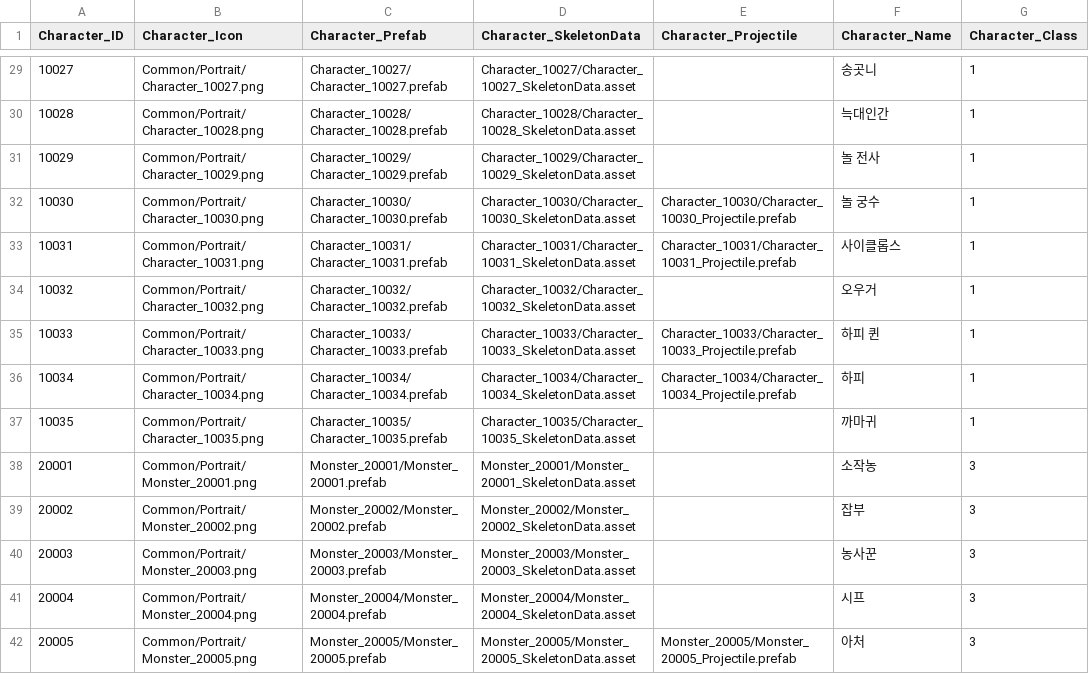
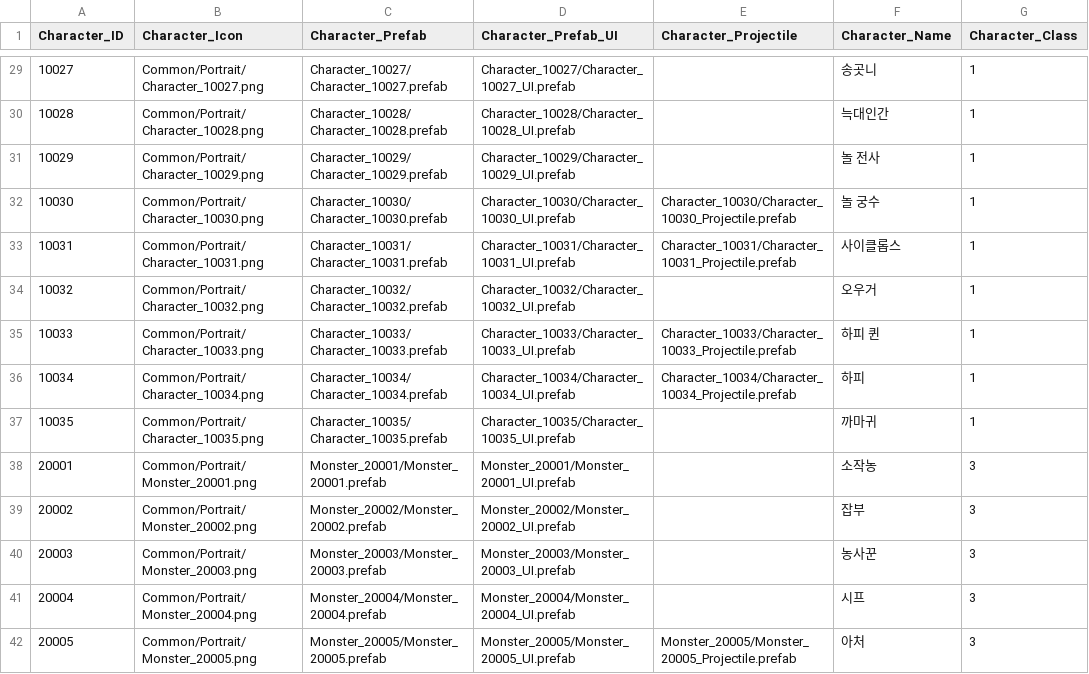
Before and after one commit to wodud1378/castle-hero, a CSV file: CastleHero-UnityClient/Assets/Resources/LocalDB/Character_Table.csv, drawn as a sheet; only a part is shown, gaps mark what is left out; the diff covers the shown part only; the diff names each change by its address in the sheet, - before the commit and + after, or states it on an @@ line.

```diff
--- a/CastleHero-UnityClient/Assets/Resources/LocalDB/Character_Table.csv
+++ b/CastleHero-UnityClient/Assets/Resources/LocalDB/Character_Table.csv
-D1: Character_SkeletonData
+D1: Character_Prefab_UI
-D29 (Character_Prefab_UI): Character_10027/Character_10027_SkeletonData.asset
+D29 (Character_Prefab_UI): Character_10027/Character_10027_UI.prefab
-D30 (Character_Prefab_UI): Character_10028/Character_10028_SkeletonData.asset
+D30 (Character_Prefab_UI): Character_10028/Character_10028_UI.prefab
-D31 (Character_Prefab_UI): Character_10029/Character_10029_SkeletonData.asset
+D31 (Character_Prefab_UI): Character_10029/Character_10029_UI.prefab
-D32 (Character_Prefab_UI): Character_10030/Character_10030_SkeletonData.asset
+D32 (Character_Prefab_UI): Character_10030/Character_10030_UI.prefab
-D33 (Character_Prefab_UI): Character_10031/Character_10031_SkeletonData.asset
+D33 (Character_Prefab_UI): Character_10031/Character_10031_UI.prefab
-D34 (Character_Prefab_UI): Character_10032/Character_10032_SkeletonData.asset
+D34 (Character_Prefab_UI): Character_10032/Character_10032_UI.prefab
-D35 (Character_Prefab_UI): Character_10033/Character_10033_SkeletonData.asset
+D35 (Character_Prefab_UI): Character_10033/Character_10033_UI.prefab
-D36 (Character_Prefab_UI): Character_10034/Character_10034_SkeletonData.asset
+D36 (Character_Prefab_UI): Character_10034/Character_10034_UI.prefab
-D37 (Character_Prefab_UI): Character_10035/Character_10035_SkeletonData.asset
+D37 (Character_Prefab_UI): Character_10035/Character_10035_UI.prefab
-D38 (Character_Prefab_UI): Monster_20001/Monster_20001_SkeletonData.asset
+D38 (Character_Prefab_UI): Monster_20001/Monster_20001_UI.prefab
-D39 (Character_Prefab_UI): Monster_20002/Monster_20002_SkeletonData.asset
+D39 (Character_Prefab_UI): Monster_20002/Monster_20002_UI.prefab
-D40 (Character_Prefab_UI): Monster_20003/Monster_20003_SkeletonData.asset
+D40 (Character_Prefab_UI): Monster_20003/Monster_20003_UI.prefab
-D41 (Character_Prefab_UI): Monster_20004/Monster_20004_SkeletonData.asset
+D41 (Character_Prefab_UI): Monster_20004/Monster_20004_UI.prefab
-D42 (Character_Prefab_UI): Monster_20005/Monster_20005_SkeletonData.asset
+D42 (Character_Prefab_UI): Monster_20005/Monster_20005_UI.prefab
```
Also changed, not shown: 76 edited cells elsewhere in this file.
